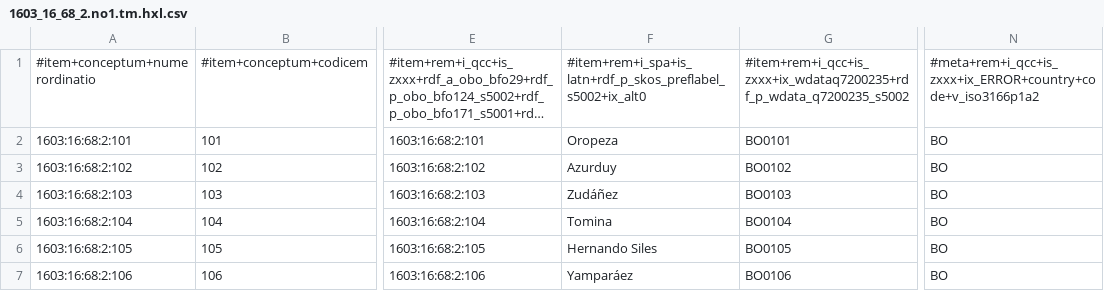
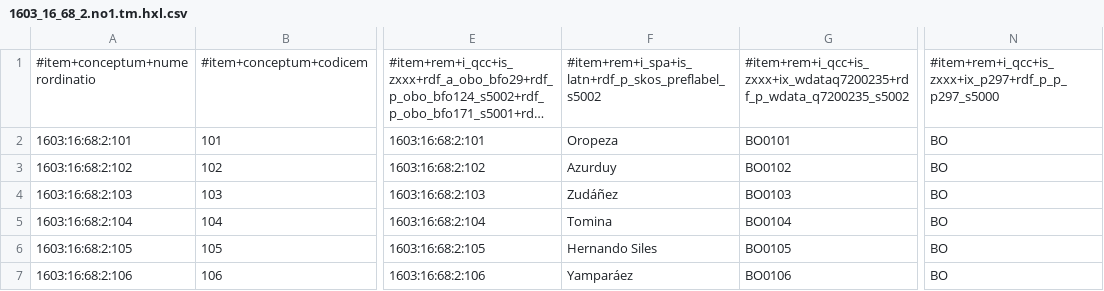
Before and after one commit to MDCIII/1603_16_68, a CSV file: 1603/16/68/2/1603_16_68_2.no1.tm.hxl.csv, drawn as a sheet; only a part is shown, gaps mark what is left out; long unchanged cells end in …; the diff names each change by its address in the sheet, - before the commit and + after, or states it on an @@ line.

```diff
--- a/1603/16/68/2/1603_16_68_2.no1.tm.hxl.csv
+++ b/1603/16/68/2/1603_16_68_2.no1.tm.hxl.csv
-F1: #item+rem+i_spa+is_latn+rdf_p_skos_preflabel_s5002+ix_alt0
+F1: #item+rem+i_spa+is_latn+rdf_p_skos_preflabel_s5002
-N1: #meta+rem+i_qcc+is_zxxx+ix_ERROR+country+code+v_iso3166p1a2
+N1: #item+rem+i_qcc+is_zxxx+ix_p297+rdf_p_p_p297_s5000
```
Also changed, not shown: 1603/16/68/0/1603_16_68_0.no1.tm.hxl.csv, 1603/16/68/1/1603_16_68_1.no1.tm.hxl.csv, 8 other files.
